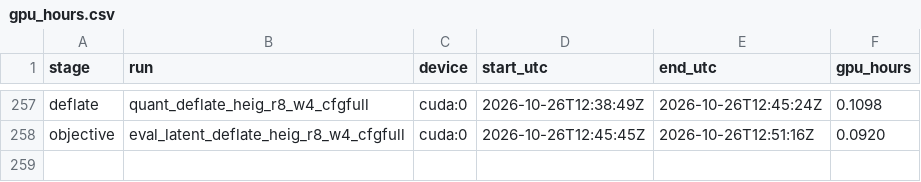
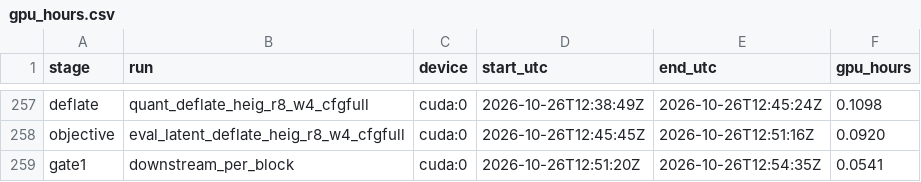
Before and after one commit to PseudoHunt/boa-dit, a CSV file: results/gpu_hours.csv, drawn as a sheet; only a part is shown, gaps mark what is left out; the diff names each change by its address in the sheet, - before the commit and + after, or states it on an @@ line.

```diff
--- a/results/gpu_hours.csv
+++ b/results/gpu_hours.csv
+row 259: gate1 | downstream_per_block | cuda:0 | 2026-10-26T12:51:20Z | 2026-10-26T12:54:35Z | 0.0541
```
Also changed, not shown: 2 other files.
